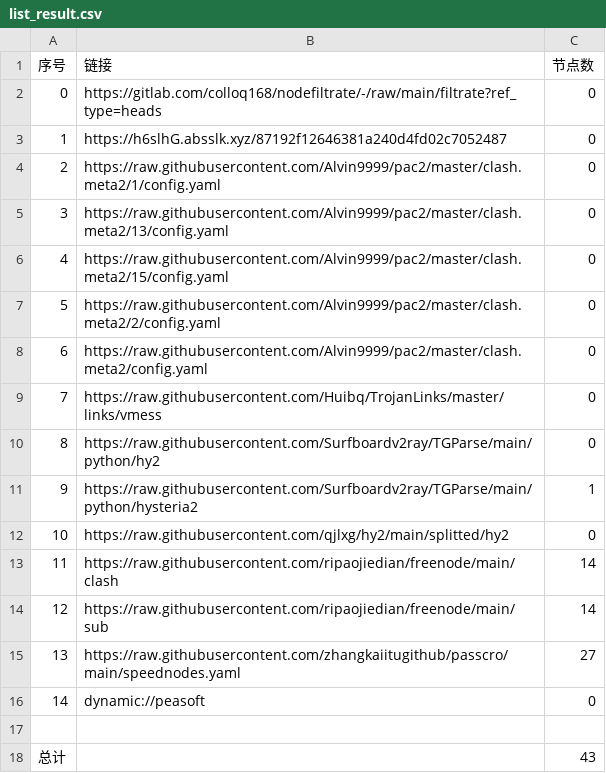
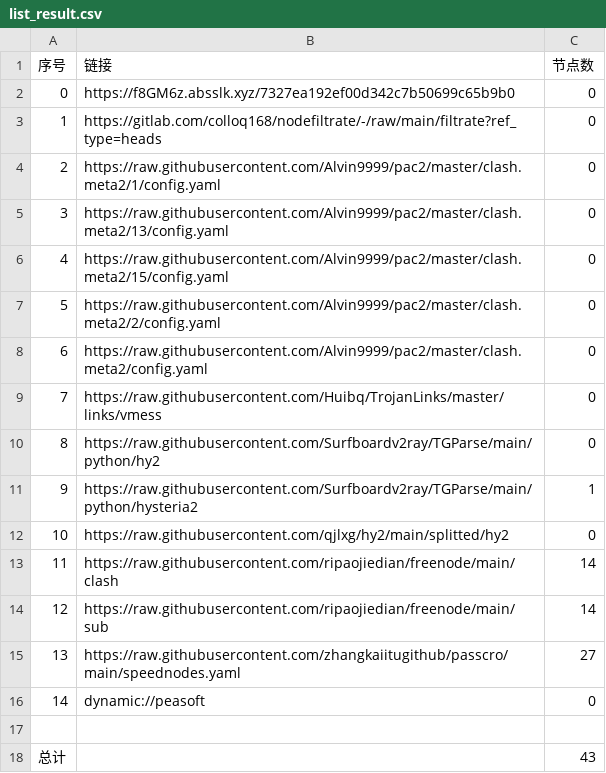
Before and after one commit to yuntin908/AutoMergePublicNodes, a CSV file: list_result.csv, drawn as a sheet.

```diff
--- a/list_result.csv
+++ b/list_result.csv
@@ -1,4 +1,4 @@
 序号,链接,节点数
-0,https://gitlab.com/colloq168/nodefiltrate/-/raw/main/filtrate?ref_type=heads,0
-1,https://h6slhG.absslk.xyz/87192f12646381a240d4fd02c7052487,0
+0,https://f8GM6z.absslk.xyz/7327ea192ef00d342c7b50699c65b9b0,0
+1,https://gitlab.com/colloq168/nodefiltrate/-/raw/main/filtrate?ref_type=heads,0
 2,https://raw.githubusercontent.com/Alvin9999/pac2/master/clash.meta2/1/config.yaml,0
```
Also changed, not shown: 3 other files.
